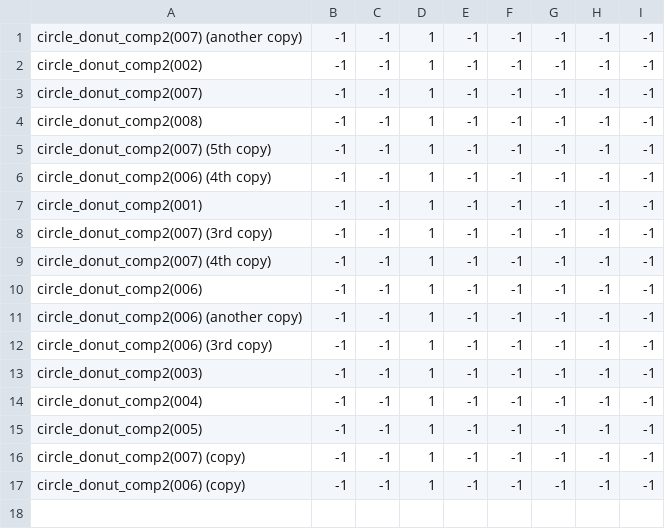
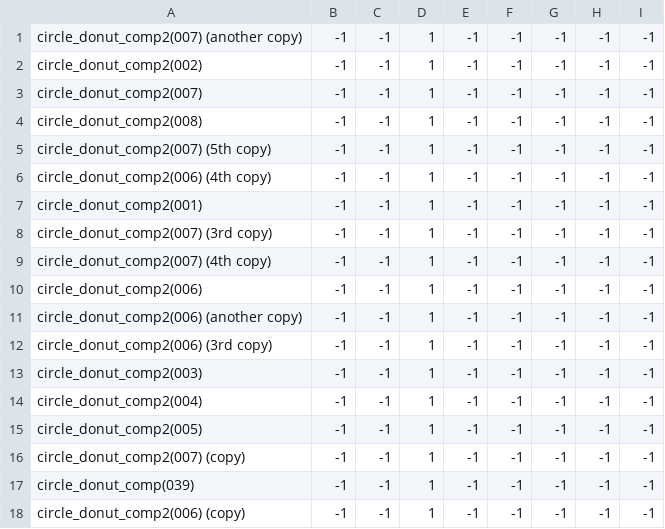
Before and after one commit to theunknowner/NN3-Blotch, a CSV file: NN3-Blotch/Training/Labels/Circles-Donut-Complete.csv, drawn as a sheet; the diff names each change by its address in the sheet, - before the commit and + after, or states it on an @@ line.

```diff
--- a/NN3-Blotch/Training/Labels/Circles-Donut-Complete.csv
+++ b/NN3-Blotch/Training/Labels/Circles-Donut-Complete.csv
+row 17: circle_donut_comp(039) | -1 | -1 | 1 | -1 | -1 | -1 | -1 | -1
```
Also changed, not shown: NN3-Blotch/Training/Labels/Circles-Disc-Complete.csv, 4 other files.
